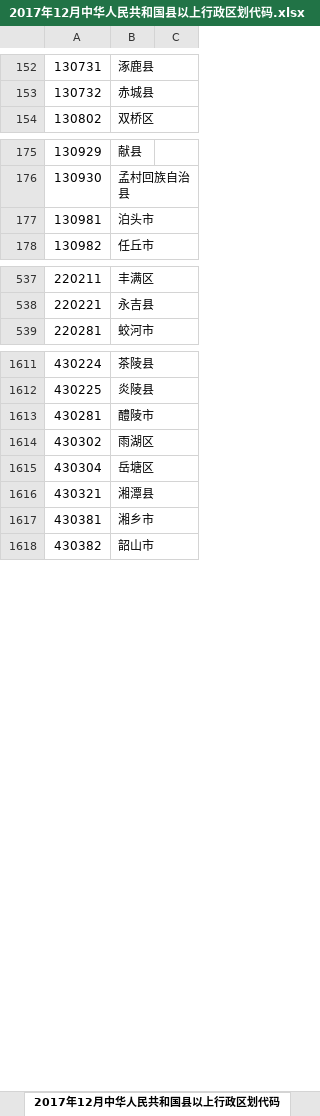
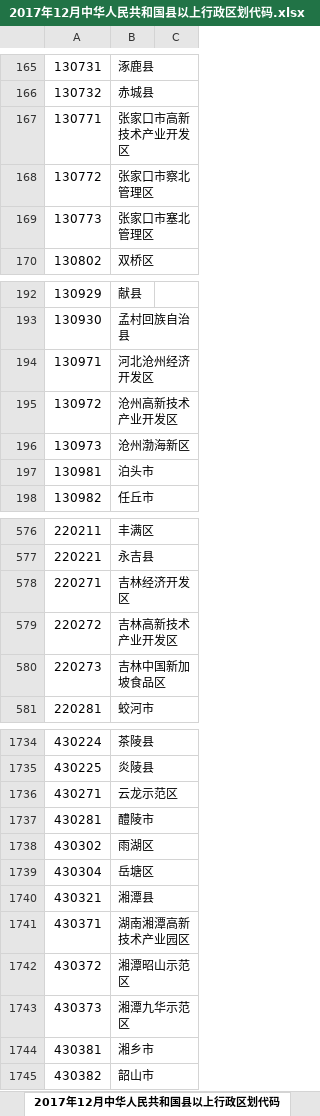
Before and after one commit to Hyhyhyhyhyhyh/CN_area_code_2017, an Excel workbook: 2017年12月中华人民共和国县以上行政区划代码.xlsx, sheet 2017年12月中华人民共和国县以上行政区划代码, drawn as a sheet; only a part is shown, gaps mark what is left out; values as stored, in another font and other column widths than the file's, no borders; the diff covers the shown part only; the diff names each change by its address in the sheet, - before the commit and + after, or states it on an @@ line.

```diff
--- a/2017年12月中华人民共和国县以上行政区划代码.xlsx (sheet 2017年12月中华人民共和国县以上行政区划代码)
+++ b/2017年12月中华人民共和国县以上行政区划代码.xlsx (sheet 2017年12月中华人民共和国县以上行政区划代码)
+row 167: 130771 | 张家口市高新技术产业开发区
+row 168: 130772 | 张家口市察北管理区
+row 169: 130773 | 张家口市塞北管理区
+row 194: 130971 | 河北沧州经济开发区
+row 195: 130972 | 沧州高新技术产业开发区
+row 196: 130973 | 沧州渤海新区
+row 578: 220271 | 吉林经济开发区
+row 579: 220272 | 吉林高新技术产业开发区
+row 580: 220273 | 吉林中国新加坡食品区
+row 1736: 430271 | 云龙示范区
+row 1741: 430371 | 湖南湘潭高新技术产业园区
+row 1742: 430372 | 湘潭昭山示范区
+row 1743: 430373 | 湘潭九华示范区
```
Also changed, not shown: 143 added rows and 1 edited cell elsewhere in this sheet, sheet 处理后的数据, 4 other files.
